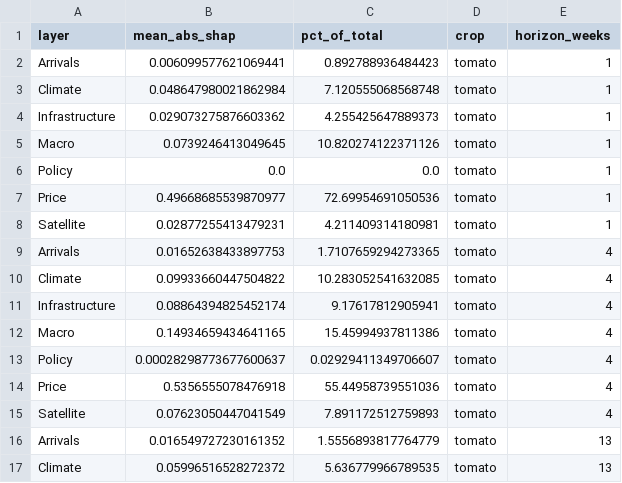
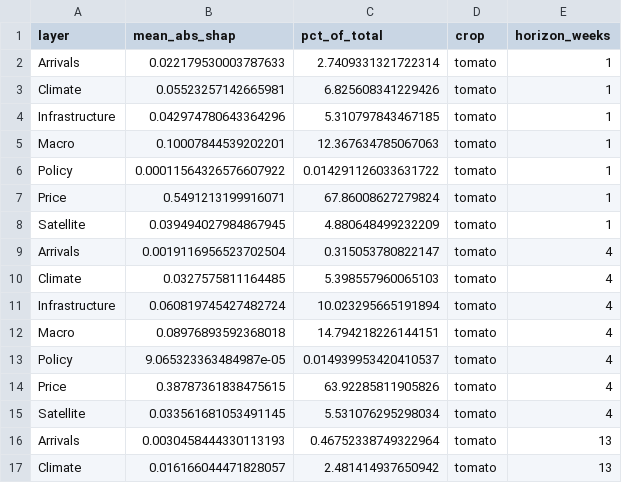
Before and after one commit to masroor01/TOP-Digital-Twin, a CSV file: Model_Output/table_shap_by_layer.csv, drawn as a sheet; only a part is shown; the diff covers the shown part only.

```diff
--- a/Model_Output/table_shap_by_layer.csv
+++ b/Model_Output/table_shap_by_layer.csv
@@ -1,17 +1,17 @@
 layer,mean_abs_shap,pct_of_total,crop,horizon_weeks
-Arrivals,0.006099577621069441,0.892788936484423,tomato,1
-Climate,0.048647980021862984,7.120555068568748,tomato,1
-Infrastructure,0.029073275876603362,4.255425647889373,tomato,1
-Macro,0.0739246413049645,10.820274122371126,tomato,1
-Policy,0.0,0.0,tomato,1
-Price,0.49668685539870977,72.69954691050536,tomato,1
-Satellite,0.02877255413479231,4.211409314180981,tomato,1
-Arrivals,0.01652638433897753,1.7107659294273365,tomato,4
-Climate,0.09933660447504822,10.283052541632085,tomato,4
-Infrastructure,0.08864394825452174,9.17617812905941,tomato,4
-Macro,0.14934659434641165,15.45994937811386,tomato,4
-Policy,0.00028298773677600637,0.02929411349706607,tomato,4
-Price,0.5356555078476918,55.44958739551036,tomato,4
-Satellite,0.07623050447041549,7.891172512759893,tomato,4
-Arrivals,0.016549727230161352,1.5556893817764779,tomato,13
-Climate,0.05996516528272372,5.636779966789535,tomato,13
+Arrivals,0.022179530003787633,2.7409331321722314,tomato,1
+Climate,0.05523257142665981,6.825608341229426,tomato,1
+Infrastructure,0.042974780643364296,5.310797843467185,tomato,1
+Macro,0.10007844539202201,12.367634785067063,tomato,1
+Policy,0.00011564326576607922,0.014291126033631722,tomato,1
+Price,0.5491213199916071,67.86008627279824,tomato,1
+Satellite,0.039494027984867945,4.880648499232209,tomato,1
+Arrivals,0.0019116956523702504,0.315053780822147,tomato,4
+Climate,0.0327575811164485,5.398557960065103,tomato,4
+Infrastructure,0.060819745427482724,10.023295665191894,tomato,4
+Macro,0.08976893592368018,14.794218226144151,tomato,4
+Policy,9.065323363484987e-05,0.014939953420410537,tomato,4
+Price,0.38787361838475615,63.92285811905826,tomato,4
+Satellite,0.033561681053491145,5.531076295298034,tomato,4
+Arrivals,0.0030458444330113193,0.46752338749322964,tomato,13
+Climate,0.016166044471828057,2.481414937650942,tomato,13
```
Also changed, not shown: 124 edited cells elsewhere in this file, Model_Output/dm_market_level_raw_results.csv, Model_Output/table_dm_m6_vs_m7_detail.csv, 54 other files.
